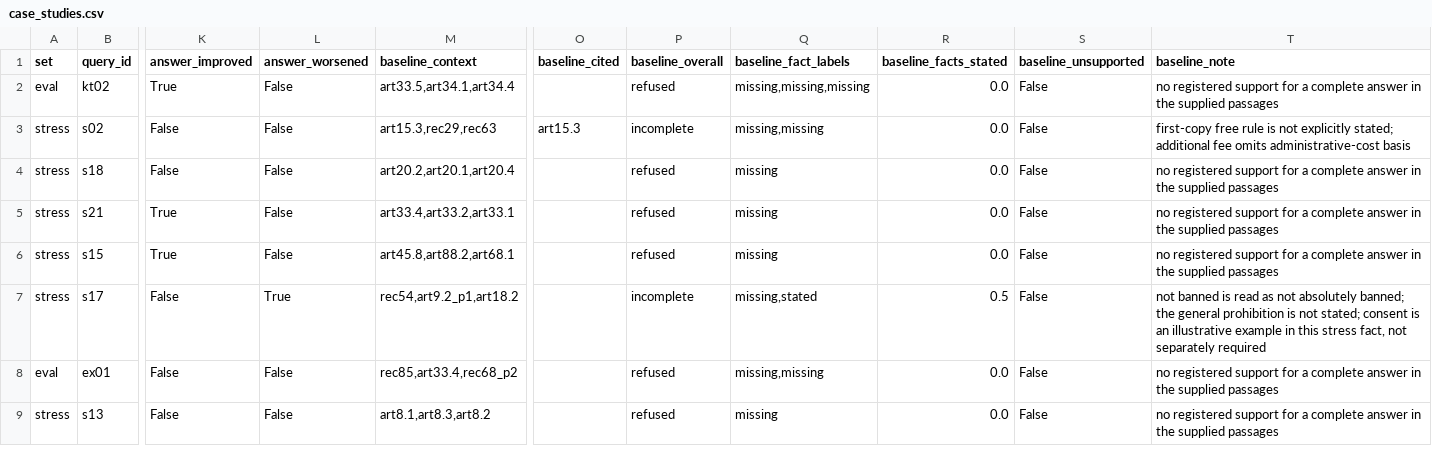
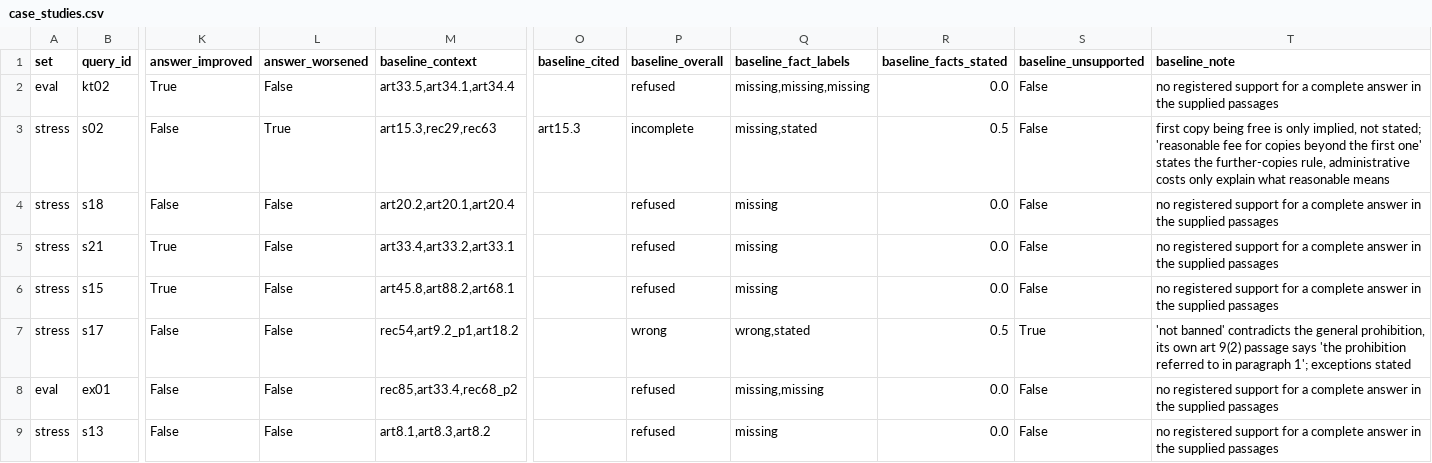
Before and after one commit to itikelabhaskar/gdpr-rag-rerank, a CSV file: results/case_studies.csv, drawn as a sheet; only a part is shown, gaps mark what is left out; the diff names each change by its address in the sheet, - before the commit and + after, or states it on an @@ line.

```diff
--- a/results/case_studies.csv
+++ b/results/case_studies.csv
-L3 (answer_worsened): False
+L3 (answer_worsened): True
-Q3 (baseline_fact_labels): missing,missing
+Q3 (baseline_fact_labels): missing,stated
-R3 (baseline_facts_stated): 0.0
+R3 (baseline_facts_stated): 0.5
-T3 (baseline_note): first-copy free rule is not explicitly stated; additional fee omits administrative-cost basis
+T3 (baseline_note): first copy being free is only implied, not stated; 'reasonable fee for copies beyond the first one' states the further-copies rule, administrative costs only explain what reasonable means
-L7 (answer_worsened): True
+L7 (answer_worsened): False
-P7 (baseline_overall): incomplete
+P7 (baseline_overall): wrong
-Q7 (baseline_fact_labels): missing,stated
+Q7 (baseline_fact_labels): wrong,stated
-S7 (baseline_unsupported): False
+S7 (baseline_unsupported): True
-T7 (baseline_note): not banned is read as not absolutely banned; the general prohibition is not stated; consent is an illustrative example in this stress fact, not separately required
+T7 (baseline_note): 'not banned' contradicts the general prohibition, its own art 9(2) passage says 'the prohibition referred to in paragraph 1'; exceptions stated
```
Also changed, not shown: results/answer_assessment.csv, results/answer_diagnostics.csv, 13 other files.
